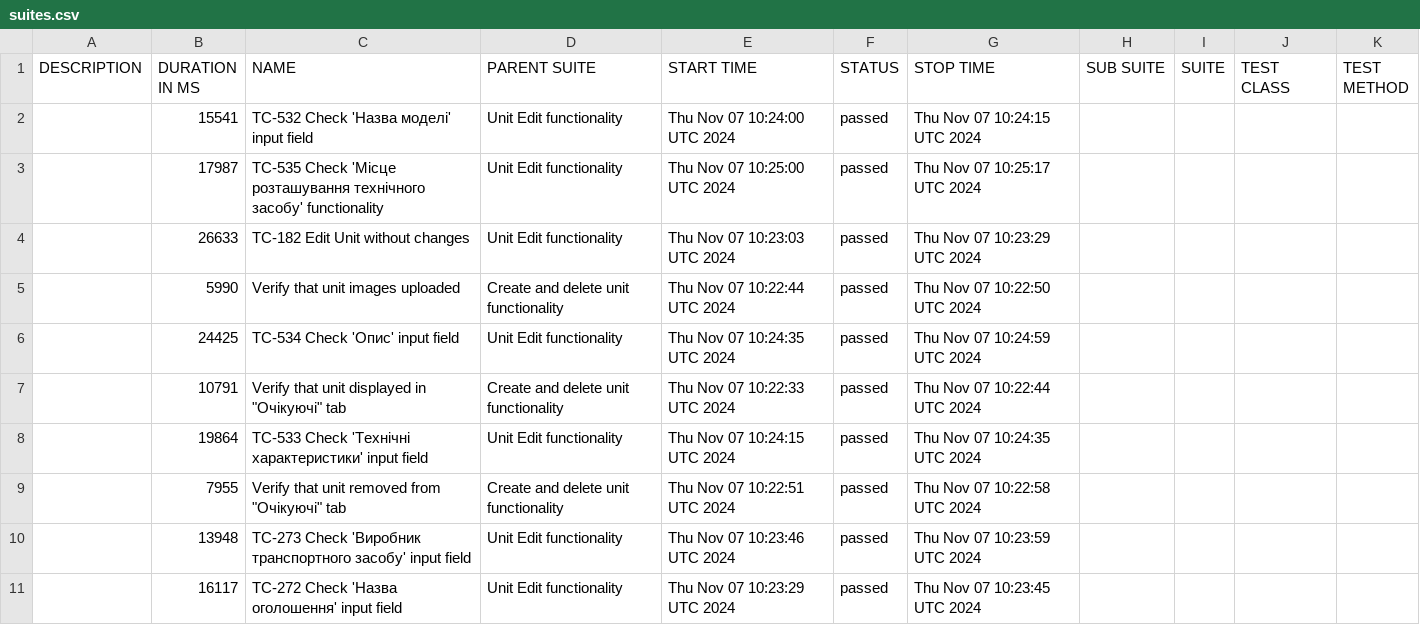
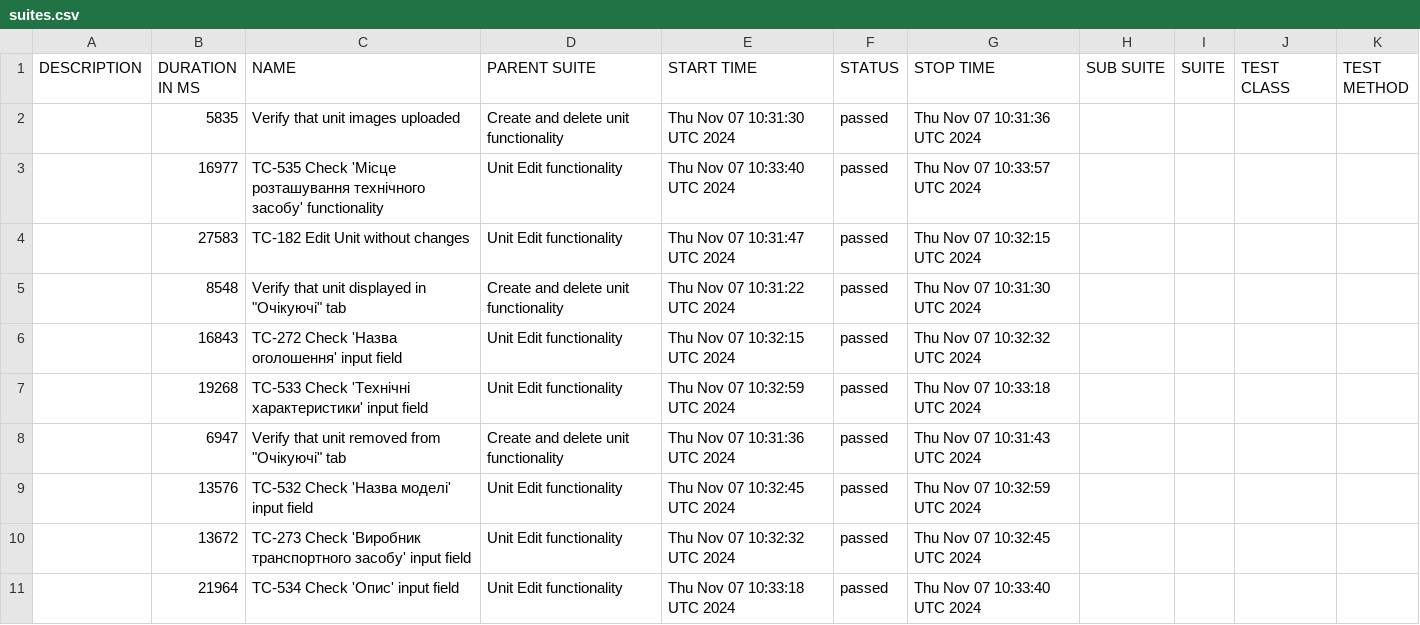
Before and after one commit to haite4/rentzila-cypress, a CSV file: data/suites.csv, drawn as a sheet.

```diff
--- a/data/suites.csv
+++ b/data/suites.csv
@@ -1,11 +1,11 @@
 "DESCRIPTION","DURATION IN MS","NAME","PARENT SUITE","START TIME","STATUS","STOP TIME","SUB SUITE","SUITE","TEST CLASS","TEST METHOD"
-"","15541","TC-532 Check 'Назва моделі' input field","Unit Edit functionality","Thu Nov 07 10:24:00 UTC 2024","passed","Thu Nov 07 10:24:15 UTC 2024","","","",""
-"","17987","TC-535 Check 'Місце розташування технічного засобу' functionality","Unit Edit functionality","Thu Nov 07 10:25:00 UTC 2024","passed","Thu Nov 07 10:25:17 UTC 2024","","","",""
-"","26633","TC-182 Edit Unit without changes","Unit Edit functionality","Thu Nov 07 10:23:03 UTC 2024","passed","Thu Nov 07 10:23:29 UTC 2024","","","",""
-"","5990","Verify that unit images uploaded","Create and delete unit functionality","Thu Nov 07 10:22:44 UTC 2024","passed","Thu Nov 07 10:22:50 UTC 2024","","","",""
-"","24425","TC-534 Check 'Опис' input field","Unit Edit functionality","Thu Nov 07 10:24:35 UTC 2024","passed","Thu Nov 07 10:24:59 UTC 2024","","","",""
-"","10791","Verify that unit displayed in ""Очікуючі"" tab","Create and delete unit functionality","Thu Nov 07 10:22:33 UTC 2024","passed","Thu Nov 07 10:22:44 UTC 2024","","","",""
-"","19864","TC-533 Check 'Технічні характеристики' input field","Unit Edit functionality","Thu Nov 07 10:24:15 UTC 2024","passed","Thu Nov 07 10:24:35 UTC 2024","","","",""
-"","7955","Verify that unit removed from ""Очікуючі"" tab","Create and delete unit functionality","Thu Nov 07 10:22:51 UTC 2024","passed","Thu Nov 07 10:22:58 UTC 2024","","","",""
-"","13948","TC-273 Check 'Виробник транспортного засобу' input field","Unit Edit functionality","Thu Nov 07 10:23:46 UTC 2024","passed","Thu Nov 07 10:23:59 UTC 2024","","","",""
-"","16117","TC-272 Check 'Назва оголошення' input field","Unit Edit functionality","Thu Nov 07 10:23:29 UTC 2024","passed","Thu Nov 07 10:23:45 UTC 2024","","","",""
+"","5835","Verify that unit images uploaded","Create and delete unit functionality","Thu Nov 07 10:31:30 UTC 2024","passed","Thu Nov 07 10:31:36 UTC 2024","","","",""
+"","16977","TC-535 Check 'Місце розташування технічного засобу' functionality","Unit Edit functionality","Thu Nov 07 10:33:40 UTC 2024","passed","Thu Nov 07 10:33:57 UTC 2024","","","",""
+"","27583","TC-182 Edit Unit without changes","Unit Edit functionality","Thu Nov 07 10:31:47 UTC 2024","passed","Thu Nov 07 10:32:15 UTC 2024","","","",""
+"","8548","Verify that unit displayed in ""Очікуючі"" tab","Create and delete unit functionality","Thu Nov 07 10:31:22 UTC 2024","passed","Thu Nov 07 10:31:30 UTC 2024","","","",""
+"","16843","TC-272 Check 'Назва оголошення' input field","Unit Edit functionality","Thu Nov 07 10:32:15 UTC 2024","passed","Thu Nov 07 10:32:32 UTC 2024","","","",""
+"","19268","TC-533 Check 'Технічні характеристики' input field","Unit Edit functionality","Thu Nov 07 10:32:59 UTC 2024","passed","Thu Nov 07 10:33:18 UTC 2024","","","",""
+"","6947","Verify that unit removed from ""Очікуючі"" tab","Create and delete unit functionality","Thu Nov 07 10:31:36 UTC 2024","passed","Thu Nov 07 10:31:43 UTC 2024","","","",""
+"","13576","TC-532 Check 'Назва моделі' input field","Unit Edit functionality","Thu Nov 07 10:32:45 UTC 2024","passed","Thu Nov 07 10:32:59 UTC 2024","","","",""
+"","13672","TC-273 Check 'Виробник транспортного засобу' input field","Unit Edit functionality","Thu Nov 07 10:32:32 UTC 2024","passed","Thu Nov 07 10:32:45 UTC 2024","","","",""
+"","21964","TC-534 Check 'Опис' input field","Unit Edit functionality","Thu Nov 07 10:33:18 UTC 2024","passed","Thu Nov 07 10:33:40 UTC 2024","","","",""
```
Also changed, not shown: 34 other files.
